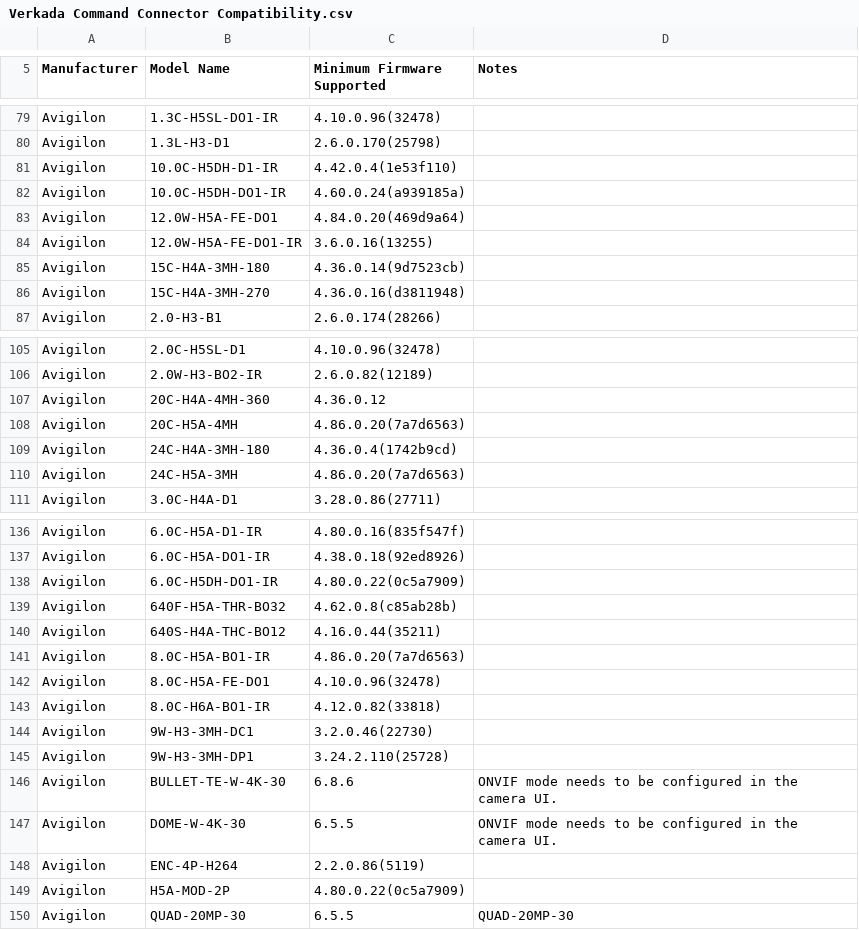
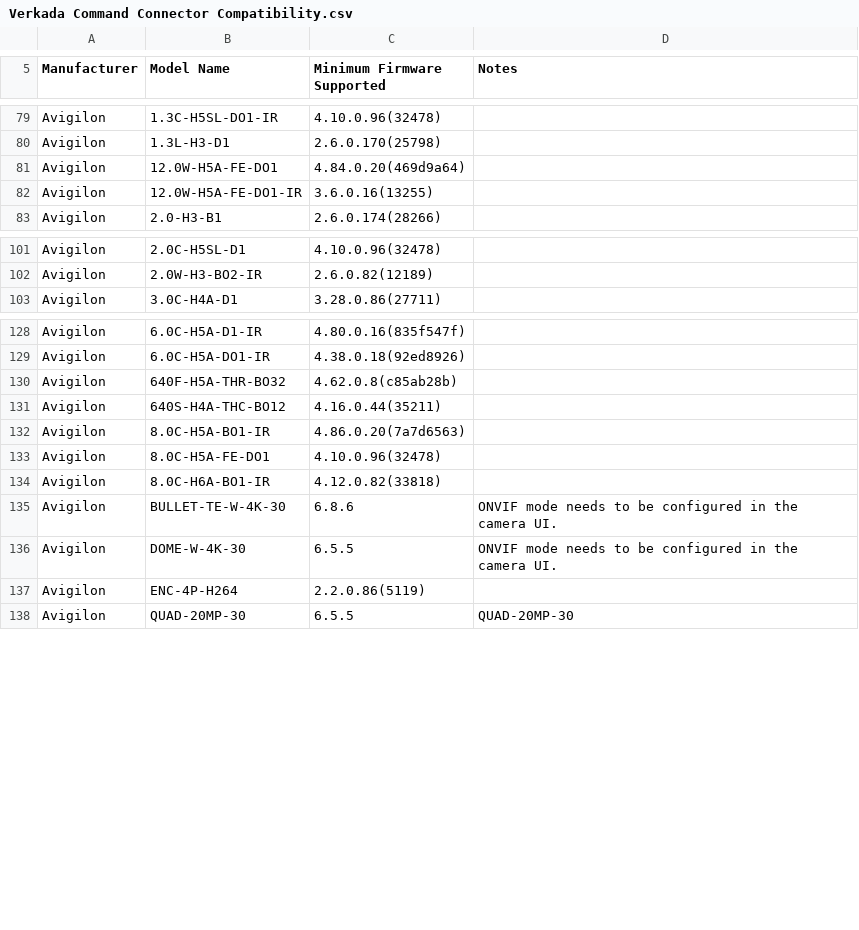
Before and after one commit to not-mehul/4C-Lite, a CSV file: Verkada Command Connector Compatibility.csv, drawn as a sheet; only a part is shown, gaps mark what is left out; removed rows and columns are numbered as before the commit, all else as after; the diff covers the shown part only; the diff names each change by its address in the sheet, - before the commit and + after, or states it on an @@ line.

Commit message:
Add files via upload

```diff
--- a/Verkada Command Connector Compatibility.csv
+++ b/Verkada Command Connector Compatibility.csv
-row 81: Avigilon | 10.0C-H5DH-D1-IR | 4.42.0.4(1e53f110)
-row 82: Avigilon | 10.0C-H5DH-DO1-IR | 4.60.0.24(a939185a)
-row 85: Avigilon | 15C-H4A-3MH-180 | 4.36.0.14(9d7523cb)
-row 86: Avigilon | 15C-H4A-3MH-270 | 4.36.0.16(d3811948)
-row 107: Avigilon | 20C-H4A-4MH-360 | 4.36.0.12
-row 108: Avigilon | 20C-H5A-4MH | 4.86.0.20(7a7d6563)
-row 109: Avigilon | 24C-H4A-3MH-180 | 4.36.0.4(1742b9cd)
-row 110: Avigilon | 24C-H5A-3MH | 4.86.0.20(7a7d6563)
-row 138: Avigilon | 6.0C-H5DH-DO1-IR | 4.80.0.22(0c5a7909)
-row 144: Avigilon | 9W-H3-3MH-DC1 | 3.2.0.46(22730)
-row 145: Avigilon | 9W-H3-3MH-DP1 | 3.24.2.110(25728)
-row 149: Avigilon | H5A-MOD-2P | 4.80.0.22(0c5a7909)
```
Also changed, not shown: 1 added row, 2 removed rows and 8 edited cells elsewhere in this file.
